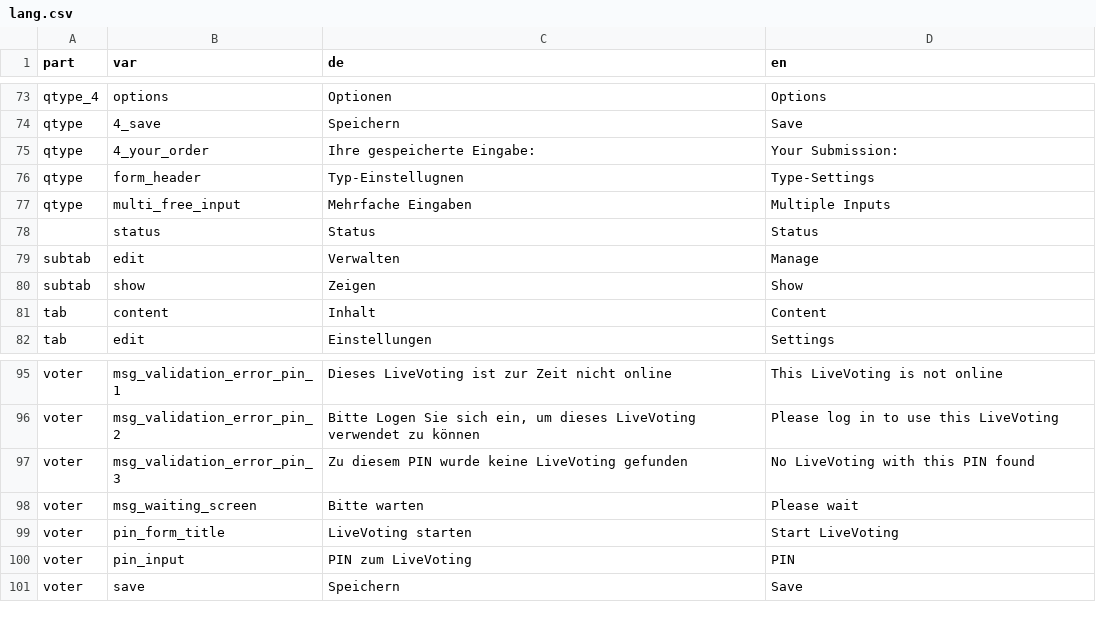
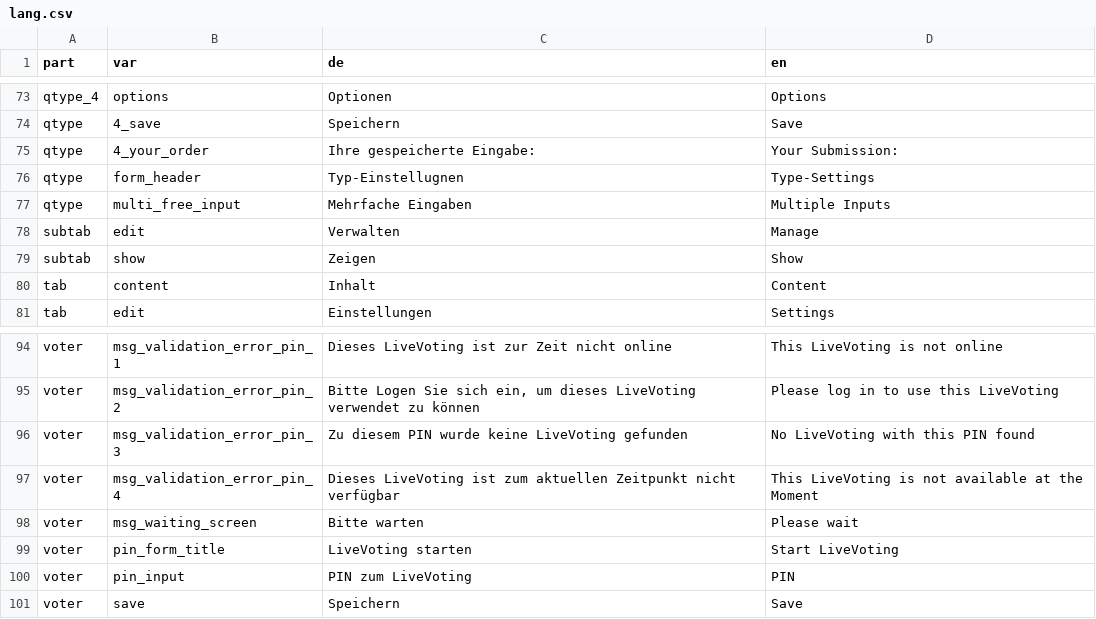
Before and after one commit to fluxapps/LiveVoting, a CSV file: lang/lang.csv, drawn as a sheet; only a part is shown, gaps mark what is left out; removed rows and columns are numbered as before the commit, all else as after; the diff names each change by its address in the sheet, - before the commit and + after, or states it on an @@ line.

Commit message:
added lng vars for voring not available

```diff
--- a/lang/lang.csv
+++ b/lang/lang.csv
-row 78:  | status | Status | Status
+row 97: voter | msg_validation_error_pin_4 | Dieses LiveVoting ist zum aktuellen Zeitpunkt nicht verfügbar | This LiveVoting is not available at the Moment
```
Also changed, not shown: 2 other files.
